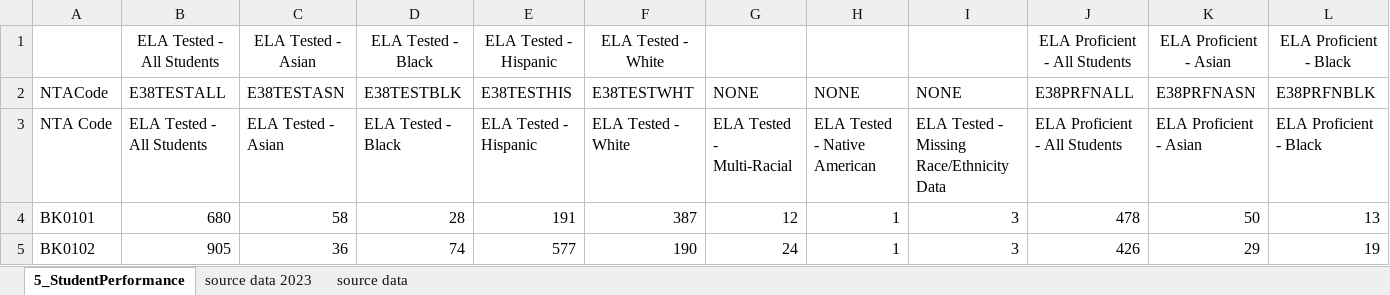
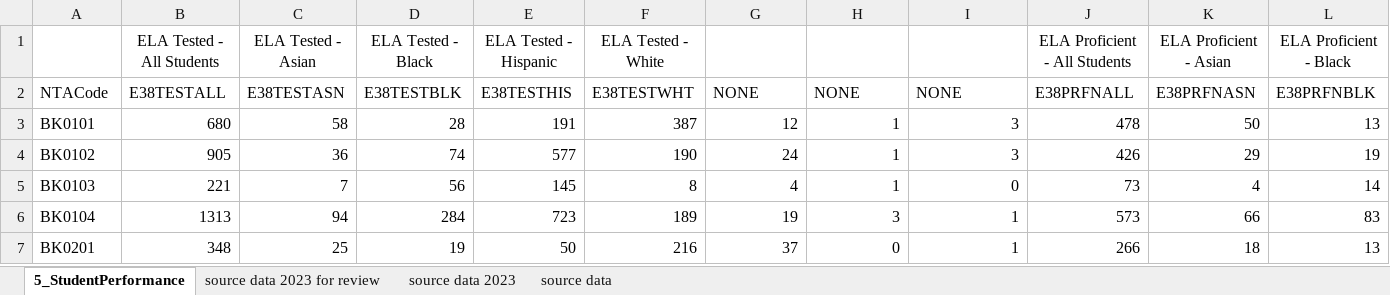
Before and after one commit to NYCPlanning/db-equitable-development-tool, an Excel workbook: resources/quality_of_life/education_outcome/education_outcome_processed_2023.xlsx, sheet 5_StudentPerformance, drawn as a sheet; only a part is shown; the shorter side is filled out with more unchanged rows; values as stored, in another font and other column widths than the file's, no borders; conditional formats not drawn; rows hold the shown columns only; the diff names each change by its address in the sheet, - before the commit and + after, or states it on an @@ line.

```diff
--- a/resources/quality_of_life/education_outcome/education_outcome_processed_2023.xlsx (sheet 5_StudentPerformance)
+++ b/resources/quality_of_life/education_outcome/education_outcome_processed_2023.xlsx (sheet 5_StudentPerformance)
+sheet tab: source data 2023 for review
-row 3: NTA Code | ELA Tested - All Students | ELA Tested - Asian | ELA Tested - Black | ELA Tested - Hispanic | ELA Tested - White | ELA Tested - Multi-Racial | ELA Tested - Native American | ELA Tested - Missing Race/Ethnicity Data | ELA Proficient - All Students | ELA Proficient - Asian | ELA Proficient - Black
```
